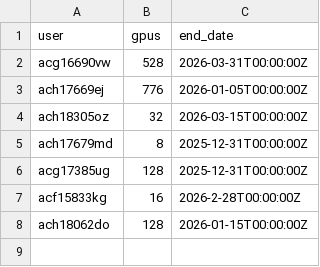
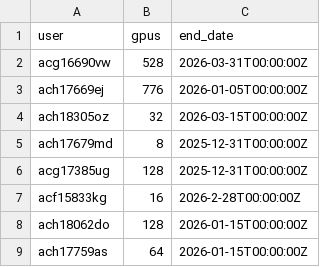
Before and after one commit to llm-jp/cluster-limits, a CSV file: abci.csv, drawn as a sheet.

Commit message:
Update abci.csv (#67)
* Update abci.csv

For the last reservation was closed, I'd like to make another  reservation of 64 GPUs (8 nodes) to pretrain 1.8B and 3.7B multilingual models (Exp. 0257). These models will be used for fitting our proposed multilingual scaling law. And we'd like to submit our paper to a conference in Jan. 2026.

* Update abci.csv

---------

Co-authored-by: Yusuke Oda <yusuke.oda@predicate.jp>

```diff
--- a/abci.csv
+++ b/abci.csv
@@ -8 +8,2 @@ acf15833kg,16,2026-2-28T00:00:00Z
 ach18062do,128,2026-01-15T00:00:00Z
+ach17759as,64,2026-01-15T00:00:00Z
```
